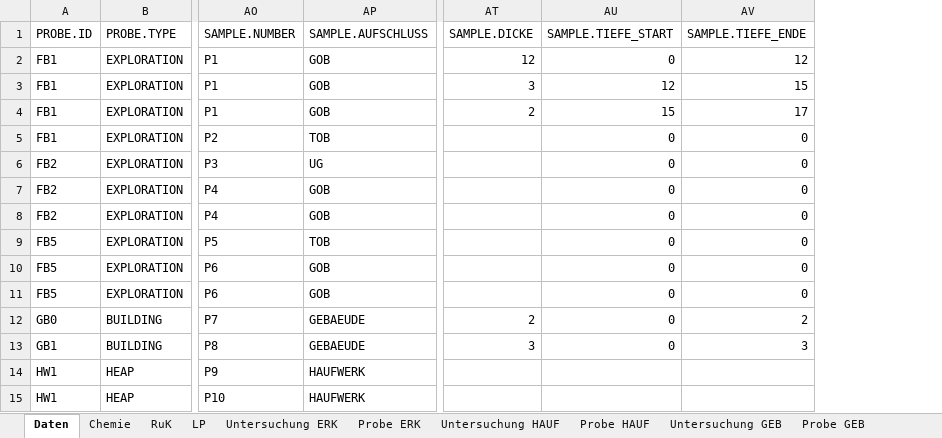
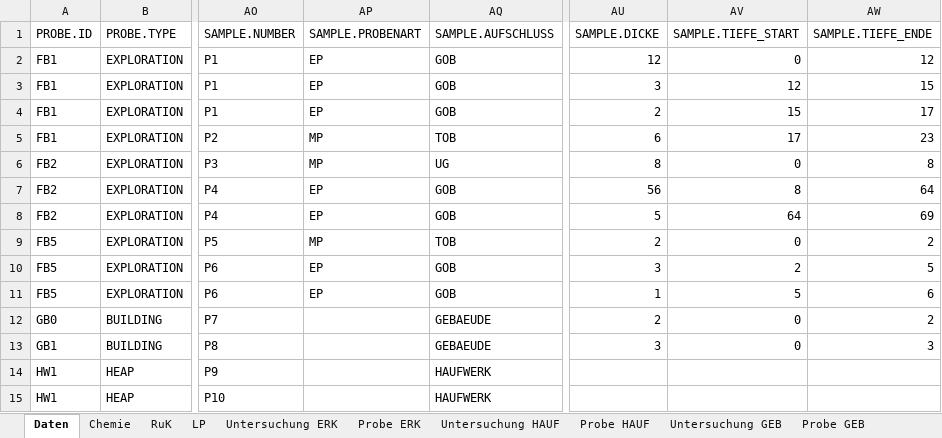
Before and after one commit to mkuenzl/sbt-generator, an Excel workbook: resources/datenbank-template.xlsm, sheet Daten, drawn as a sheet; only a part is shown, gaps mark what is left out; values as stored, in another font and other column widths than the file's, no borders; table styles not drawn; addresses are those after the commit; the diff names each change by its address in the sheet, - before the commit and + after, or states it on an @@ line.

Commit message:
In Pn Anlage the value from the SAMPLE.PROBENART is now taken for the "ART" Column in the html

```diff
--- a/resources/datenbank-template.xlsm (sheet Daten)
+++ b/resources/datenbank-template.xlsm (sheet Daten)
+column AP (SAMPLE.PROBENART), rows 2-11: EP | EP | EP | MP | MP | EP | EP | MP | EP | EP
-AU5 (SAMPLE.DICKE): (empty)
+AU5 (SAMPLE.DICKE): 6
-AV5 (SAMPLE.TIEFE_START): 0
+AV5 (SAMPLE.TIEFE_START): 17
-AW5 (SAMPLE.TIEFE_ENDE): 0
+AW5 (SAMPLE.TIEFE_ENDE): 23
-AU6 (SAMPLE.DICKE): (empty)
+AU6 (SAMPLE.DICKE): 8
-AW6 (SAMPLE.TIEFE_ENDE): 0
+AW6 (SAMPLE.TIEFE_ENDE): 8
-AU7 (SAMPLE.DICKE): (empty)
+AU7 (SAMPLE.DICKE): 56
-AV7 (SAMPLE.TIEFE_START): 0
+AV7 (SAMPLE.TIEFE_START): 8
-AW7 (SAMPLE.TIEFE_ENDE): 0
+AW7 (SAMPLE.TIEFE_ENDE): 64
-AU8 (SAMPLE.DICKE): (empty)
+AU8 (SAMPLE.DICKE): 5
-AV8 (SAMPLE.TIEFE_START): 0
+AV8 (SAMPLE.TIEFE_START): 64
-AW8 (SAMPLE.TIEFE_ENDE): 0
+AW8 (SAMPLE.TIEFE_ENDE): 69
-AU9 (SAMPLE.DICKE): (empty)
+AU9 (SAMPLE.DICKE): 2
-AW9 (SAMPLE.TIEFE_ENDE): 0
+AW9 (SAMPLE.TIEFE_ENDE): 2
-AU10 (SAMPLE.DICKE): (empty)
+AU10 (SAMPLE.DICKE): 3
-AV10 (SAMPLE.TIEFE_START): 0
+AV10 (SAMPLE.TIEFE_START): 2
-AW10 (SAMPLE.TIEFE_ENDE): 0
+AW10 (SAMPLE.TIEFE_ENDE): 5
-AU11 (SAMPLE.DICKE): (empty)
+AU11 (SAMPLE.DICKE): 1
-AV11 (SAMPLE.TIEFE_START): 0
+AV11 (SAMPLE.TIEFE_START): 5
-AW11 (SAMPLE.TIEFE_ENDE): 0
+AW11 (SAMPLE.TIEFE_ENDE): 6
```
Also changed, not shown: sheet Probe ERK, sheet Auswahl Listen, charts or pictures, 2 other files.
